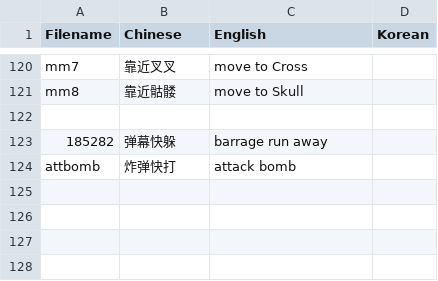
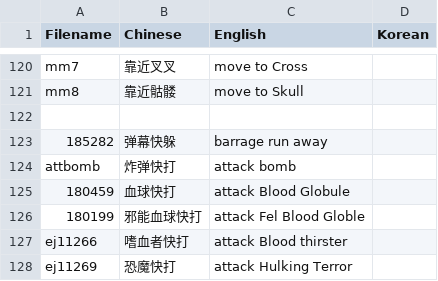
Before and after one commit to Mini-Dragon/DBM-VoicePack-Yike, a CSV file: voicelist.csv, drawn as a sheet; only a part is shown, gaps mark what is left out.

Commit message:
2-4

```diff
--- a/voicelist.csv
+++ b/voicelist.csv
@@ -124 +124,5 @@ mm8,靠近骷髅,move to Skull
 attbomb,炸弹快打,"attack bomb"
+180459,血球快打,"attack Blood Globule"
+180199,邪能血球快打,"attack Fel Blood Globle"
+ej11266,嗜血者快打,"attack Blood thirster"
+ej11269,恐魔快打,"attack Hulking Terror"
```
